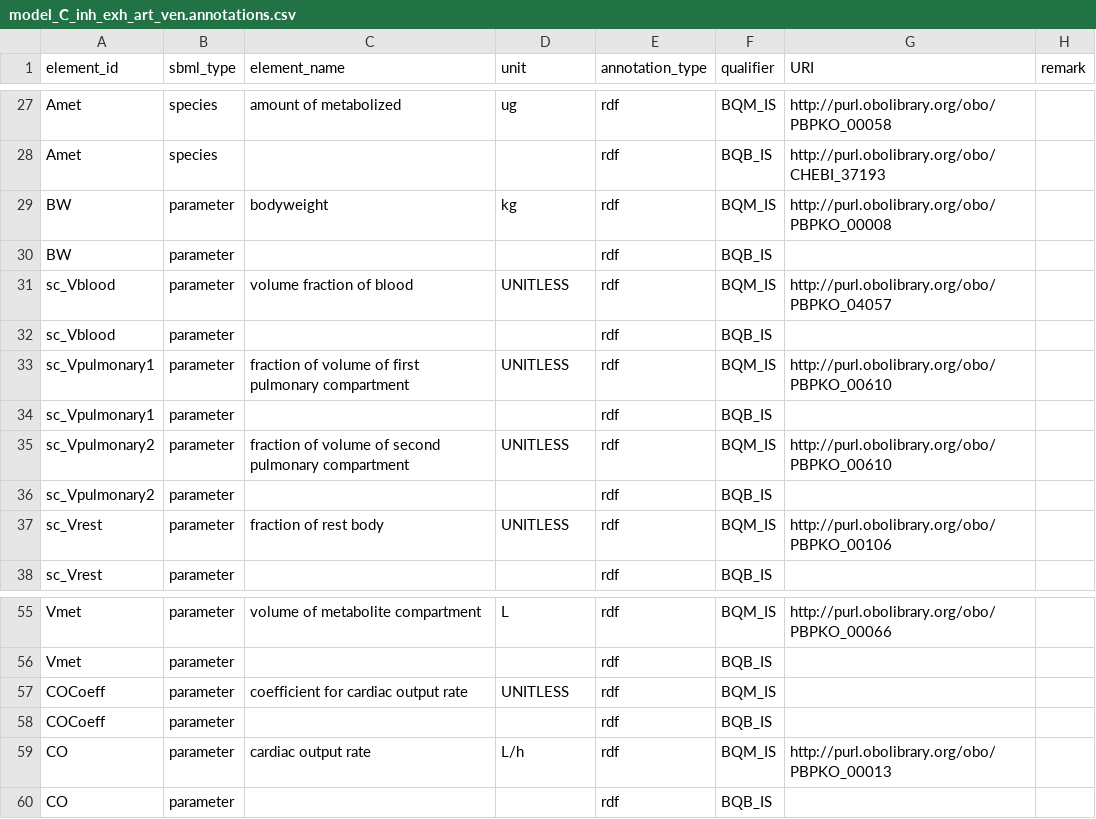
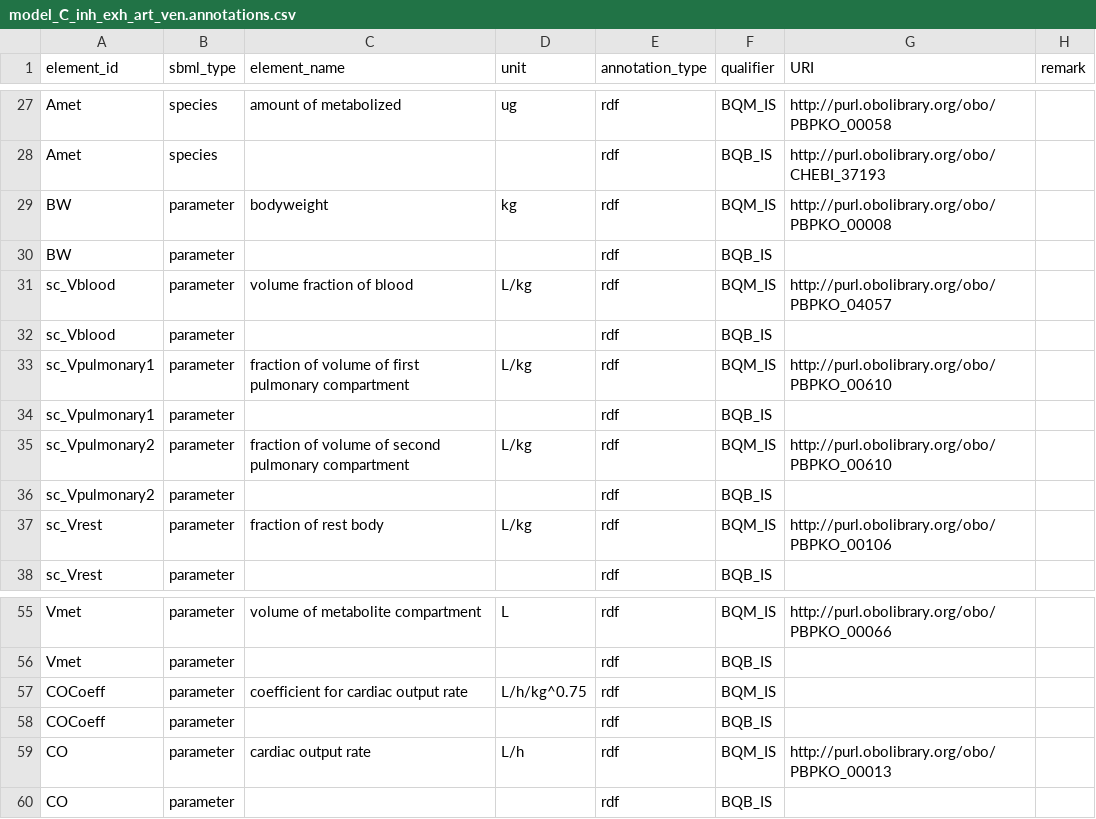
Before and after one commit to fair-pbk/exposure-route-pbk-models, a CSV file: models/inhalation/Generic/Structure_C_alveolar_lung/model_C_inh_exh_art_ven.annotations.csv, drawn as a sheet; only a part is shown, gaps mark what is left out; the diff names each change by its address in the sheet, - before the commit and + after, or states it on an @@ line.

Commit message:
Update annotations to fix units

```diff
--- a/models/inhalation/Generic/Structure_C_alveolar_lung/model_C_inh_exh_art_ven.annotations.csv
+++ b/models/inhalation/Generic/Structure_C_alveolar_lung/model_C_inh_exh_art_ven.annotations.csv
-D31 (unit): UNITLESS
+D31 (unit): L/kg
-D33 (unit): UNITLESS
+D33 (unit): L/kg
-D35 (unit): UNITLESS
+D35 (unit): L/kg
-D37 (unit): UNITLESS
+D37 (unit): L/kg
-D57 (unit): UNITLESS
+D57 (unit): L/h/kg^0.75
```
Also changed, not shown: models/inhalation/Generic/Structure_A_direct_blood/model_A_inh_exh_art_ven.annotations.csv, models/inhalation/Generic/Structure_B_lung/model_B_inh_exh_art_ven.annotations.csv.
